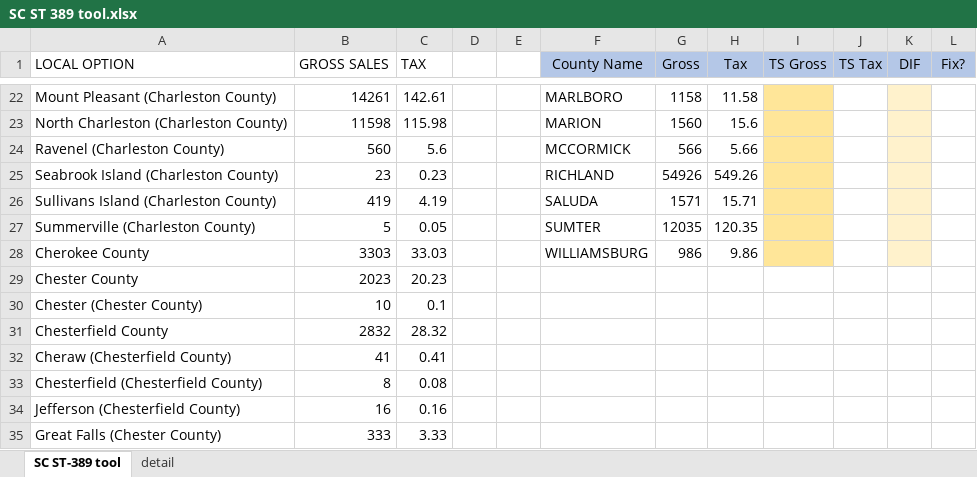
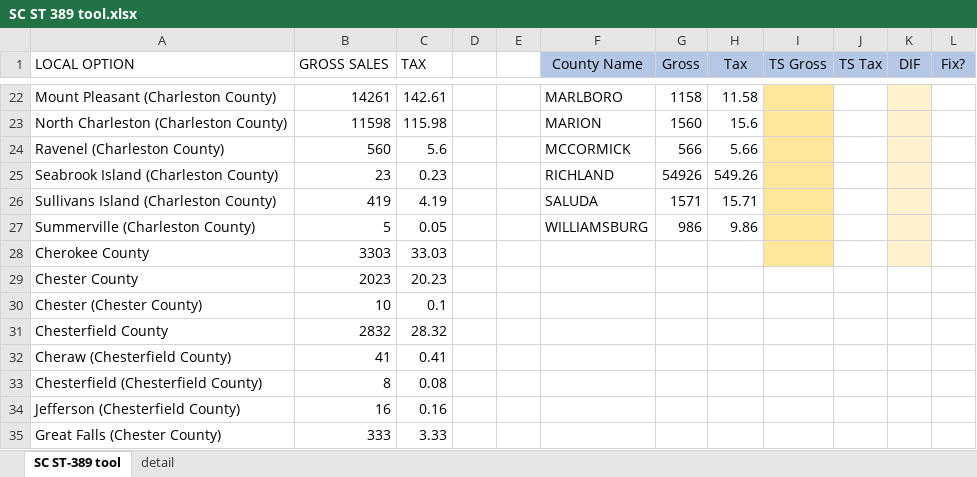
Before and after one commit to NahuelSovos98/STS_InternalReviewBot, an Excel workbook: STS IR Bot Performer/Data/Input/SC ST 389 tool.xlsx, sheet SC ST-389 tool, drawn as a sheet; only a part is shown, gaps mark what is left out; values as stored, in another font and other column widths than the file's, no borders; the diff names each change by its address in the sheet, - before the commit and + after, or states it on an @@ line.

Commit message:
SUMTER case is deleted from the SC tool file. New version published into the orchestrator.

```diff
--- a/STS IR Bot Performer/Data/Input/SC ST 389 tool.xlsx (sheet SC ST-389 tool)
+++ b/STS IR Bot Performer/Data/Input/SC ST 389 tool.xlsx (sheet SC ST-389 tool)
-F27 (County Name): SUMTER
+F27 (County Name): WILLIAMSBURG
-G27 (Gross): 12035
+G27 (Gross): 986
-H27 (Tax): 120.35
+H27 (Tax): 9.86
-F28 (County Name): WILLIAMSBURG
+F28 (County Name): (empty)
-G28 (Gross): 986
+G28 (Gross): (empty)
-H28 (Tax): 9.86
+H28 (Tax): (empty)
```
Also changed, not shown: 3 other files.
